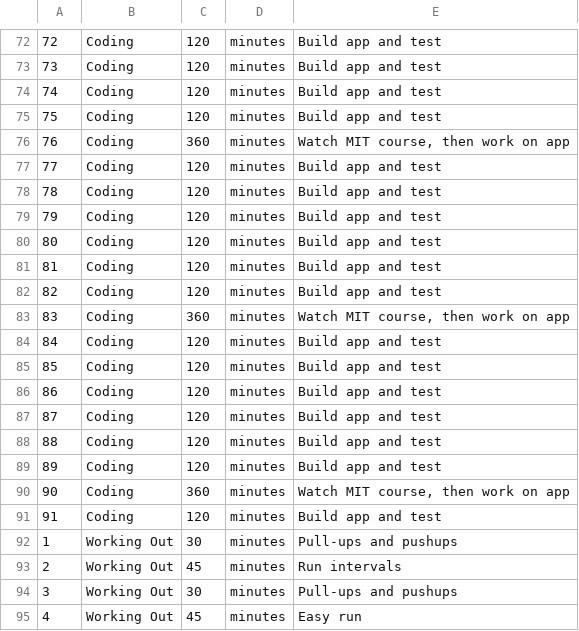
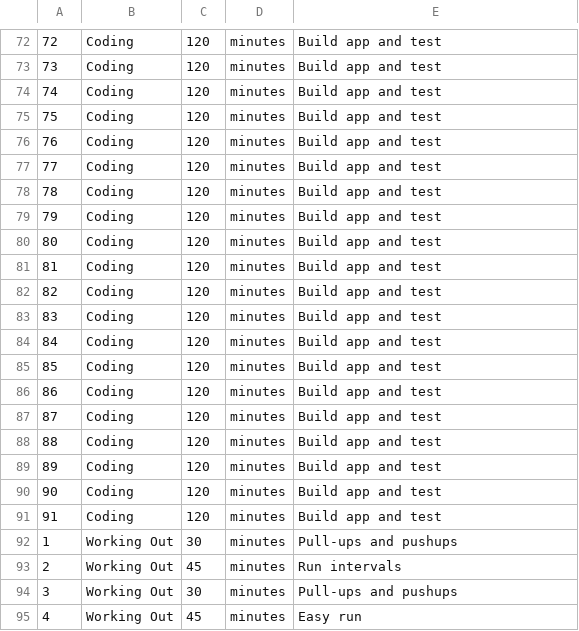
Before and after one commit to Mattzah/NotificationApp, a CSV file: Protocol.csv, drawn as a sheet; only a part is shown, gaps mark what is left out; the diff covers the shown part only.

```diff
--- a/Protocol.csv
+++ b/Protocol.csv
@@ -75,3 +75,3 @@
 75,Coding,120,minutes,Build app and test
-76,Coding,360,minutes,"Watch MIT course, then work on app"
+76,Coding,120,minutes,Build app and test
 77,Coding,120,minutes,Build app and test
@@ -82,3 +82,3 @@
 82,Coding,120,minutes,Build app and test
-83,Coding,360,minutes,"Watch MIT course, then work on app"
+83,Coding,120,minutes,Build app and test
 84,Coding,120,minutes,Build app and test
@@ -89,3 +89,3 @@
 89,Coding,120,minutes,Build app and test
-90,Coding,360,minutes,"Watch MIT course, then work on app"
+90,Coding,120,minutes,Build app and test
 91,Coding,120,minutes,Build app and test
```
Also changed, not shown: 20 edited cells elsewhere in this file.
